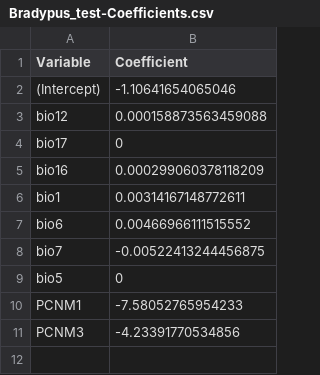
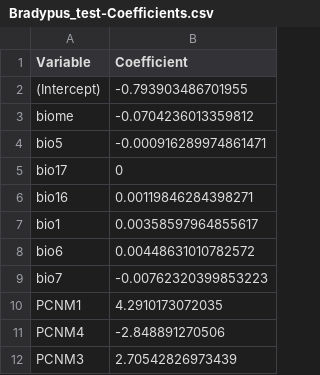
Before and after one commit to sagesteppe/StrategizingGermplasmCollections, a CSV file: results/SDM/Model/Bradypus_test-Coefficients.csv, drawn as a sheet.

```diff
--- a/results/SDM/Model/Bradypus_test-Coefficients.csv
+++ b/results/SDM/Model/Bradypus_test-Coefficients.csv
@@ -1,11 +1,12 @@
 "Variable","Coefficient"
-"(Intercept)",-1.10641654065046
-"bio12",0.000158873563459088
+"(Intercept)",-0.793903486701955
+"biome",-0.0704236013359812
+"bio5",-0.000916289974861471
 "bio17",0
-"bio16",0.000299060378118209
-"bio1",0.00314167148772611
-"bio6",0.00466966111515552
-"bio7",-0.00522413244456875
-"bio5",0
-"PCNM1",-7.58052765954233
-"PCNM3",-4.23391770534856
+"bio16",0.00119846284398271
+"bio1",0.00358597964855617
+"bio6",0.00448631010782572
+"bio7",-0.00762320399853223
+"PCNM1",4.2910173072035
+"PCNM4",-2.848891270506
+"PCNM3",2.70542826973439
```
Also changed, not shown: results/SDM/Evaluation/Bradypus_test-Metrics.csv, 9 other files.
